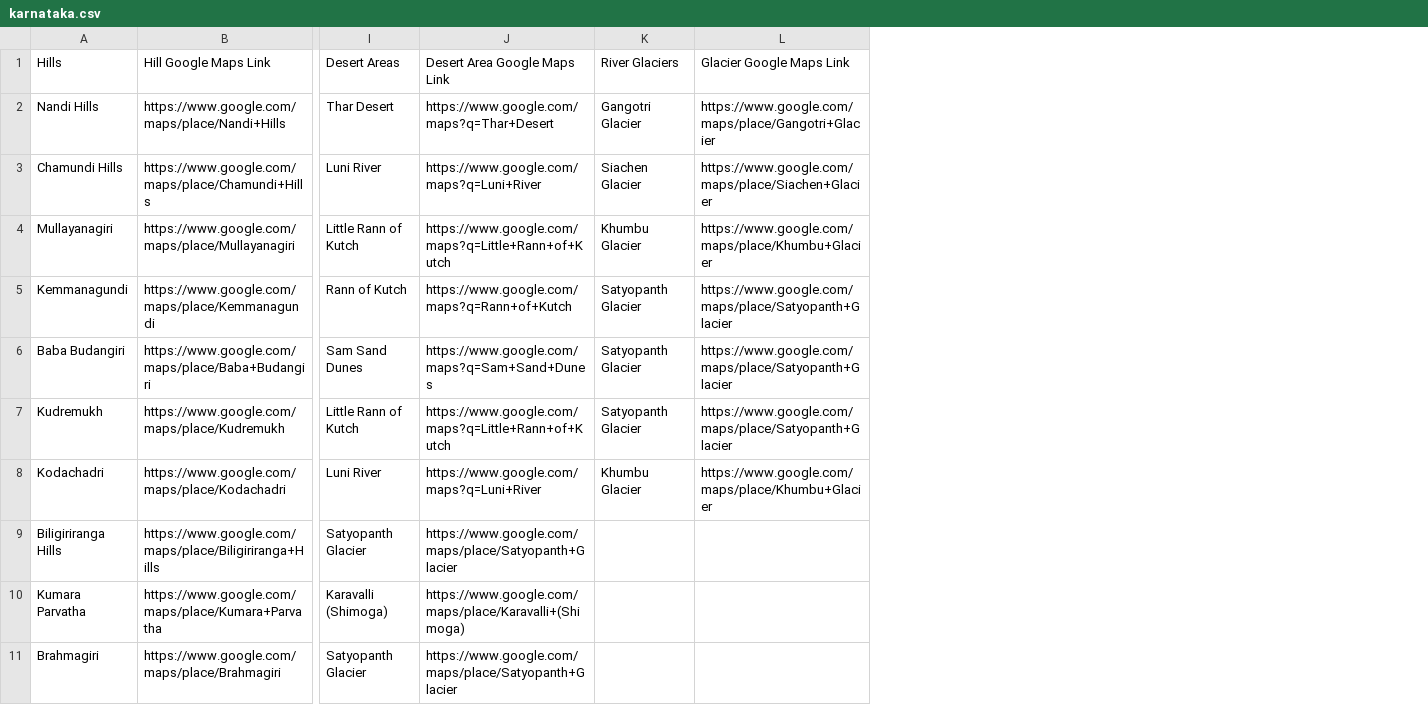
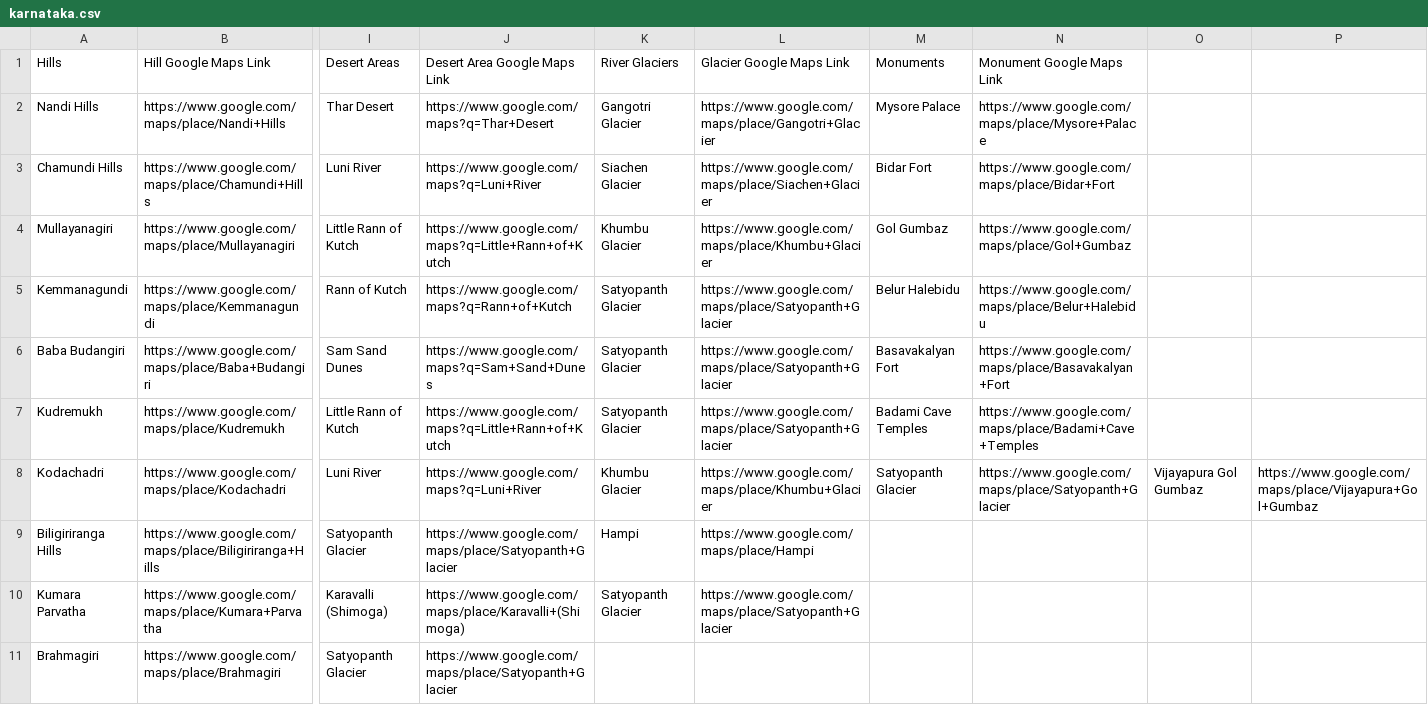
Before and after one commit to vickspatil/CodeRed24, a CSV file: data/karnataka.csv, drawn as a sheet; only a part is shown, gaps mark what is left out; the diff names each change by its address in the sheet, - before the commit and + after, or states it on an @@ line.

Commit message:
Add files via upload

```diff
--- a/data/karnataka.csv
+++ b/data/karnataka.csv
+column M, rows 1-8: Monuments | Mysore Palace | Bidar Fort | Gol Gumbaz | Belur Halebidu | Basavakalyan Fort | Badami Cave Temples | Satyopanth Glacier
+column N, rows 1-8: Monument Google Maps Link | https://www.google.com/maps/place/Mysore+Palace | https://www.google.com/maps/place/Bidar+Fort | https://www.google.com/maps/place/Gol+Gumbaz | https://www.google.com/maps/place/Belur+Halebidu | https://www.google.com/maps/place/Basavakalyan+Fort | https://www.google.com/maps/place/Badami+Cave+Temples | https://www.google.com/maps/place/Satyopanth+Glacier
+column O, row 8: Vijayapura Gol Gumbaz
+column P, row 8: https://www.google.com/maps/place/Vijayapura+Gol+Gumbaz
-K9: (empty)
+K9: Hampi
-L9: (empty)
+L9: https://www.google.com/maps/place/Hampi
-K10: (empty)
+K10: Satyopanth Glacier
-L10: (empty)
+L10: https://www.google.com/maps/place/Satyopanth+Glacier
```
